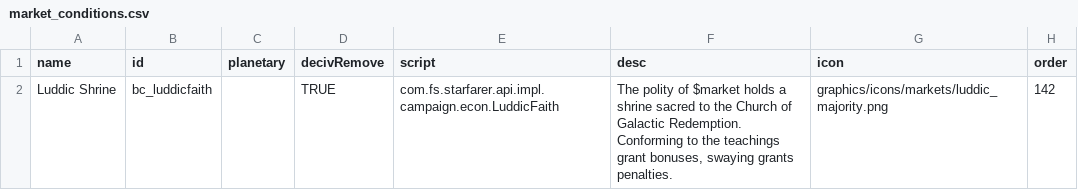
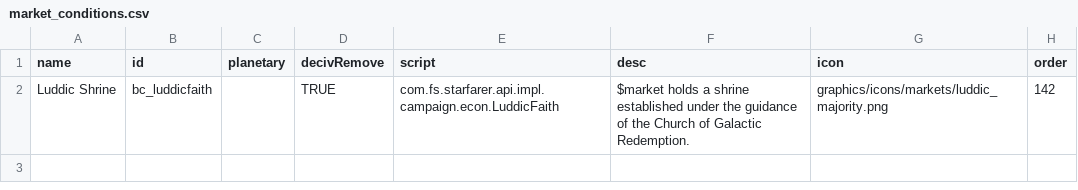
Before and after one commit to TechpriestEnginseer/solid-winner2, a CSV file: data/campaign/market_conditions.csv, drawn as a sheet.

```diff
--- a/data/campaign/market_conditions.csv
+++ b/data/campaign/market_conditions.csv
@@ -1,2 +1,2 @@
 name,id,planetary,decivRemove,script,desc,icon,order
-Luddic Shrine,bc_luddicfaith,,TRUE,com.fs.starfarer.api.impl.campaign.econ.LuddicFaith,"The polity of $market holds a shrine sacred to the Church of Galactic Redemption. Conforming to the teachings grant bonuses, swaying grants penalties.",graphics/icons/markets/luddic_majority.png,142
+Luddic Shrine,bc_luddicfaith,,TRUE,com.fs.starfarer.api.impl.campaign.econ.LuddicFaith,"$market holds a shrine established under the guidance of the Church of Galactic Redemption.",graphics/icons/markets/luddic_majority.png,142
```
Also changed, not shown: data/config/BetterColonyConfig/bc_autospindustries.csv, 9 other files.
